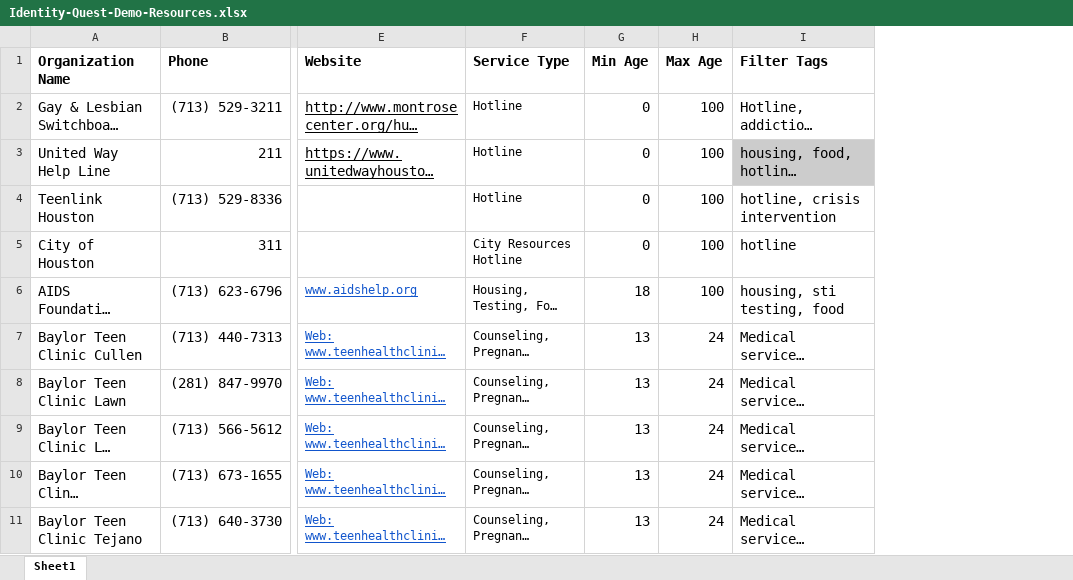
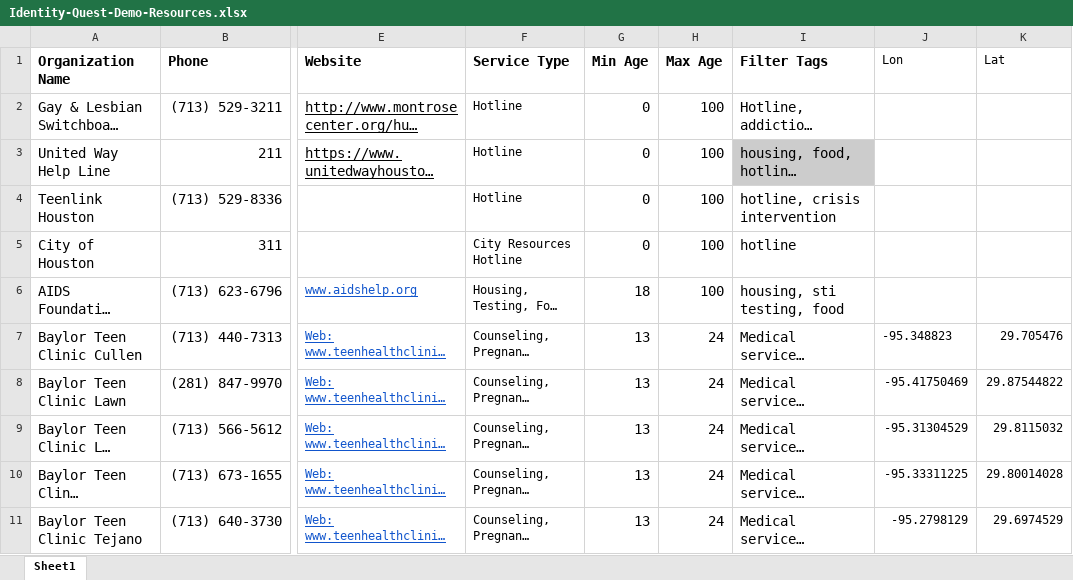
Before and after one commit to kainichols0414/identity-quest, an Excel workbook: app/static/Identity-Quest-Demo-Resources.xlsx, sheet Sheet1, drawn as a sheet; only a part is shown, gaps mark what is left out; long unchanged cells end in …; values as stored, in another font and other column widths than the file's, no borders; charts and pictures not drawn; the diff covers the shown part only; the diff names each change by its address in the sheet, - before the commit and + after, or states it on an @@ line.

```diff
--- a/app/static/Identity-Quest-Demo-Resources.xlsx (sheet Sheet1)
+++ b/app/static/Identity-Quest-Demo-Resources.xlsx (sheet Sheet1)
+column J (Lon), rows 7-11: -95.348823 | -95.41750469 | -95.31304529 | -95.33311225 | -95.2798129
+column K (Lat), rows 7-11: 29.705476 | 29.87544822 | 29.8115032 | 29.80014028 | 29.6974529
```
Also changed, not shown: 3 edited cells elsewhere in this sheet, 8 other files.
